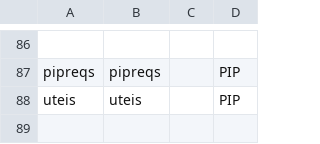
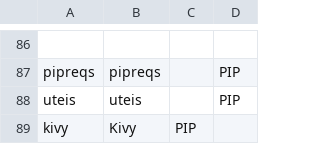
Before and after one commit to Ran-n/config, a CSV file: media/progs.csv, drawn as a sheet; only a part is shown, gaps mark what is left out.

```diff
--- a/media/progs.csv
+++ b/media/progs.csv
@@ -88 +88,2 @@ pipreqs,"pipreqs",,PIP
 uteis,"uteis",,PIP
+kivy,"Kivy",PIP
```
Also changed, not shown: media/progs_descs.csv.
